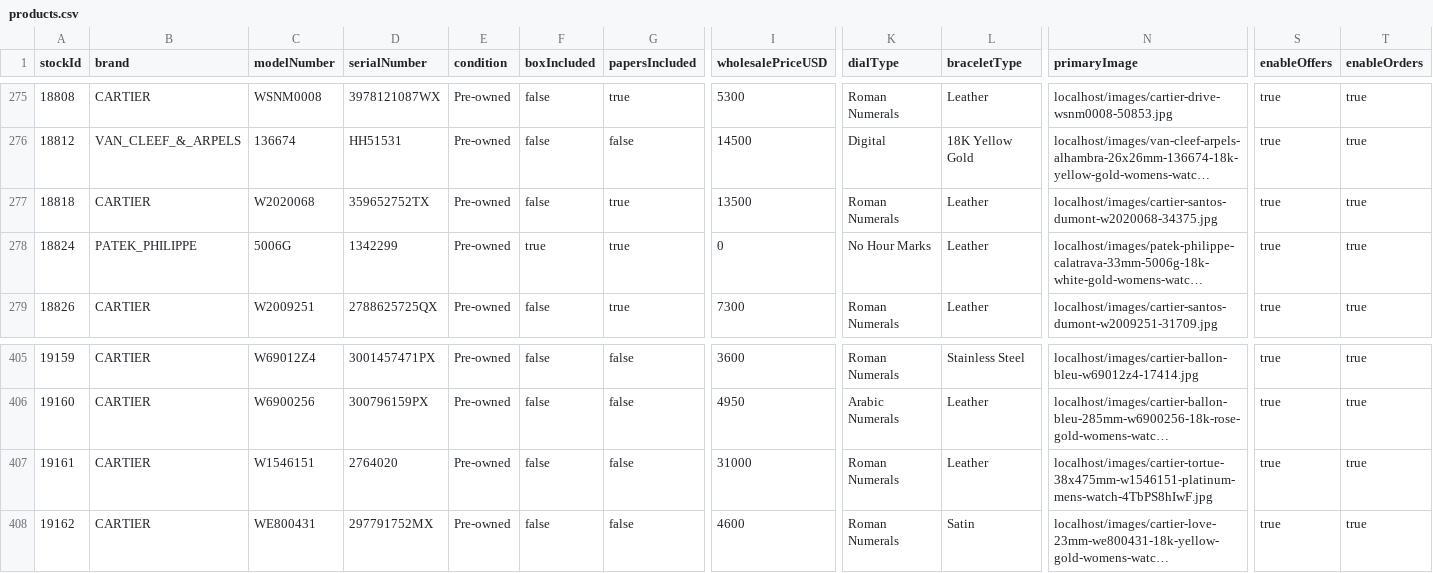
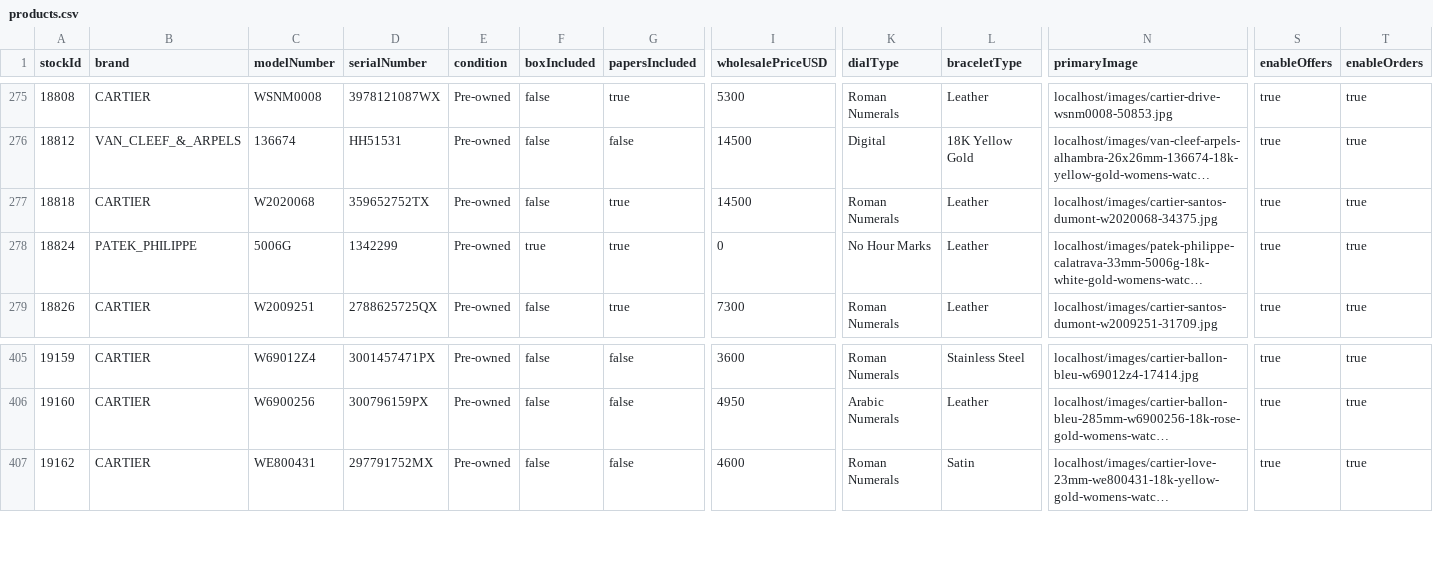
Before and after one commit to swissmadecorp/swissmadecorp-repo, a CSV file: public/uploads/products.csv, drawn as a sheet; only a part is shown, gaps mark what is left out; long unchanged cells end in …; rows hold the shown columns only; the diff names each change by its address in the sheet, - before the commit and + after, or states it on an @@ line.

Commit message:
Auto-commit 2026-09-29 19:20

```diff
--- a/public/uploads/products.csv
+++ b/public/uploads/products.csv
-I277 (wholesalePriceUSD): 13500
+I277 (wholesalePriceUSD): 14500
-row 407: 19161 | CARTIER | W1546151 | 2764020 | Pre-owned | false | false | 31000 | Roman Numerals | Leather | localhost/images/cartier-tortue-38x475mm-w1546151-platinum-mens-watch-4TbPS8hIwF.jpg | true | true
```
